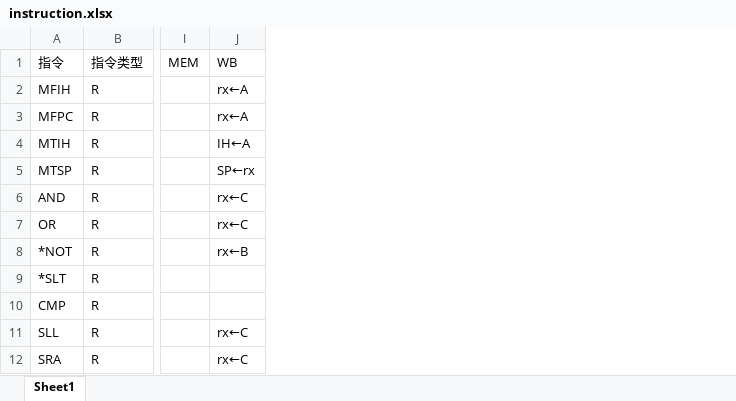
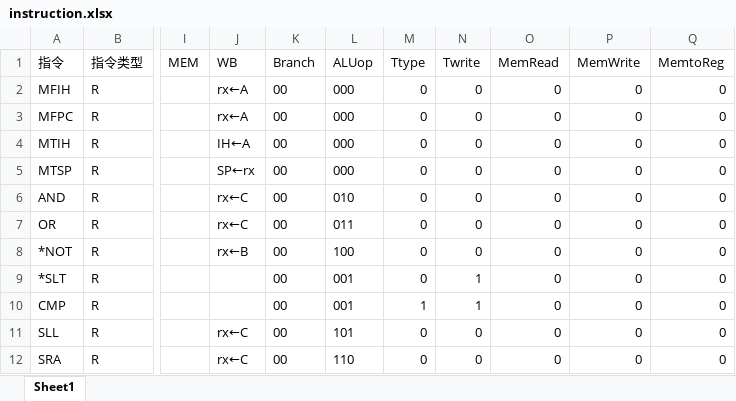
Before and after one commit to fupolarbear/THU-Class-CO-makecomputer, an Excel workbook: doc/pr2_design/instruction.xlsx, sheet Sheet1, drawn as a sheet; only a part is shown, gaps mark what is left out; values as stored, in another font and other column widths than the file's, no borders; the diff names each change by its address in the sheet, - before the commit and + after, or states it on an @@ line.

```diff
--- a/doc/pr2_design/instruction.xlsx (sheet Sheet1)
+++ b/doc/pr2_design/instruction.xlsx (sheet Sheet1)
+column K (Branch), rows 2-12: all 00
+column L (ALUop), rows 2-12: 000 | 000 | 000 | 000 | 010 | 011 | 100 | 001 | 001 | 101 | 110
+column M (Ttype), rows 2-12: 0 | 0 | 0 | 0 | 0 | 0 | 0 | 0 | 1 | 0 | 0
+column N (Twrite), rows 2-12: 0 | 0 | 0 | 0 | 0 | 0 | 0 | 1 | 1 | 0 | 0
+column O (MemRead), rows 2-12: all 0
+column P (MemWrite), rows 2-12: all 0
+column Q (MemtoReg), rows 2-12: all 0
```
Also changed, not shown: doc/pr2_design/signal.xlsx, 1 other file.
